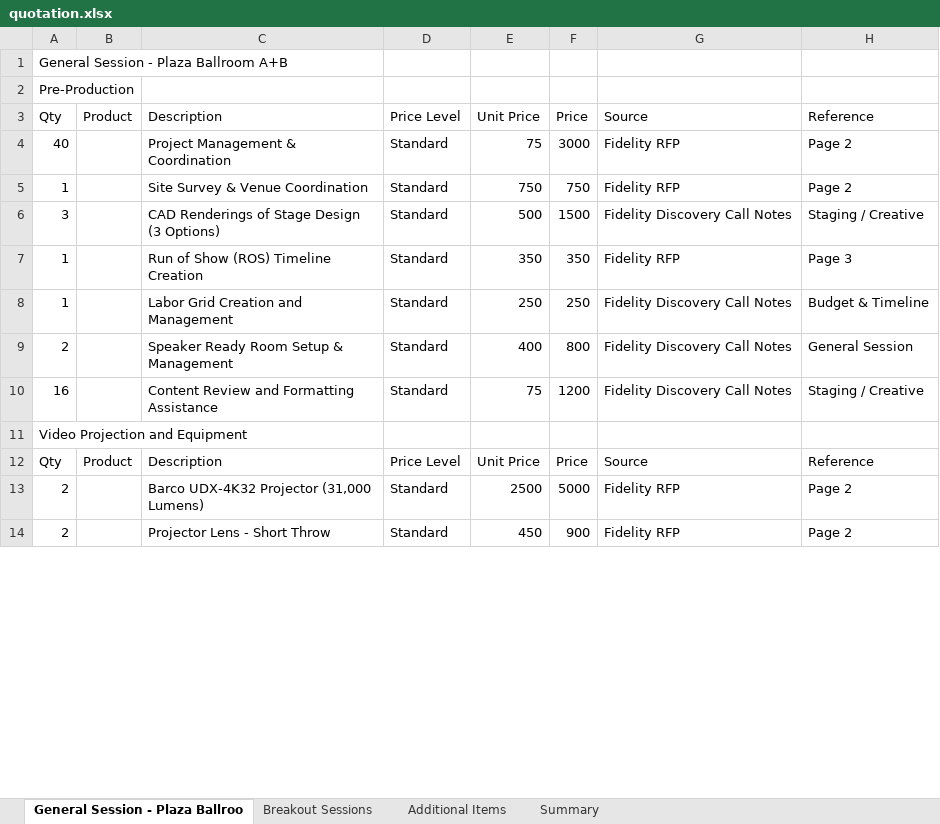
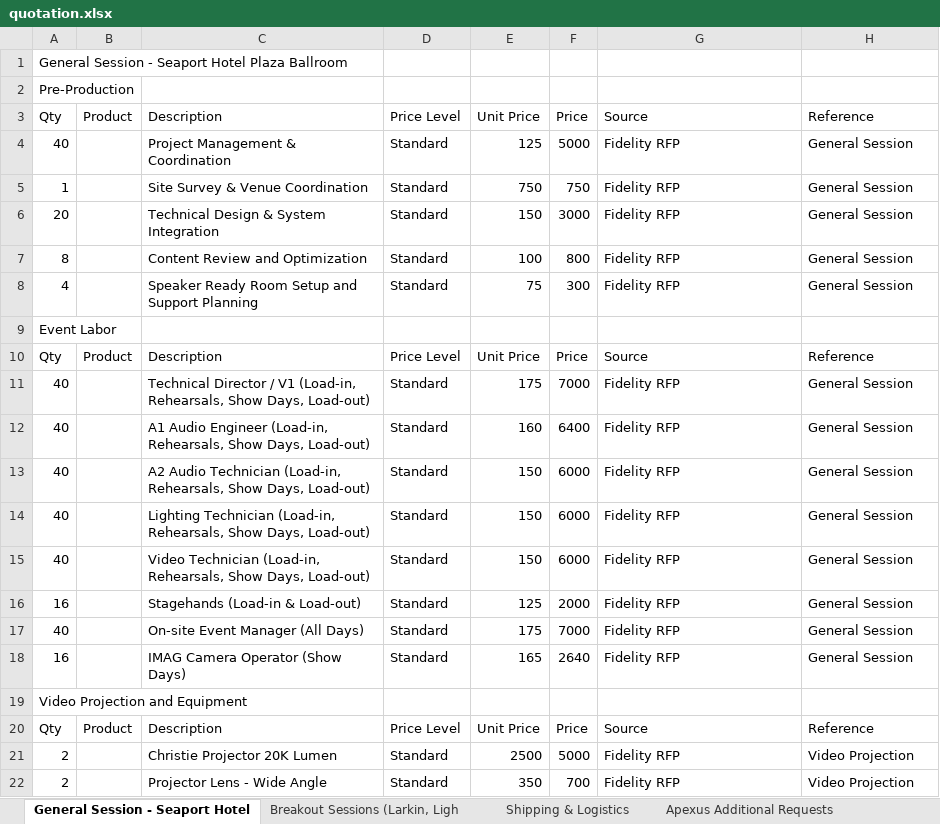
Before and after one commit to chitraa-cj/Quotation-Generator, an Excel workbook: quotation.xlsx, sheet General Session - Seaport Hotel, drawn as a sheet; only a part is shown; values as stored, in another font and other column widths than the file's, no borders; removed rows and columns are numbered as before the commit, all else as after; the diff covers the shown part only; the diff names each change by its address in the sheet, - before the commit and + after, or states it on an @@ line.

```diff
--- a/quotation.xlsx (sheet General Session - Seaport Hotel)
+++ b/quotation.xlsx (sheet General Session - Seaport Hotel)
-sheet tab: General Session - Plaza Ballroo
+sheet tab: General Session - Seaport Hotel
-sheet tab: Breakout Sessions
+sheet tab: Breakout Sessions (Larkin, Ligh
-sheet tab: Additional Items
+sheet tab: Shipping & Logistics
+sheet tab: Apexus Additional Requests
-A1: General Session - Plaza Ballroom A+B
+A1: General Session - Seaport Hotel Plaza Ballroom
-E4: 75
+E4: 125
-F4: 3000
+F4: 5000
-H4:H5: Page 2
+H4:H5: General Session
-row 6: 3 |  | CAD Renderings of Stage Design (3 Options) | Standard | 500 | 1500 | Fidelity Discovery Call Notes | Staging / Creative
-row 7: 1 |  | Run of Show (ROS) Timeline Creation | Standard | 350 | 350 | Fidelity RFP | Page 3
-row 8: 1 |  | Labor Grid Creation and Management | Standard | 250 | 250 | Fidelity Discovery Call Notes | Budget & Timeline
-row 9: 2 |  | Speaker Ready Room Setup & Management | Standard | 400 | 800 | Fidelity Discovery Call Notes | General Session
+row 6: 20 |  | Technical Design & System Integration | Standard | 150 | 3000 | Fidelity RFP | General Session
+row 7: 8 |  | Content Review and Optimization | Standard | 100 | 800 | Fidelity RFP | General Session
+row 8: 4 |  | Speaker Ready Room Setup and Support Planning | Standard | 75 | 300 | Fidelity RFP | General Session
@@ row 90 moved to row 9: Event Labor @@
@@ row 31 moved to row 10: Qty @@
+row 11: 40 |  | Technical Director / V1 (Load-in, Rehearsals, Show Days, Load-out) | Standard | 175 | 7000 | Fidelity RFP | General Session
+row 12: 40 |  | A1 Audio Engineer (Load-in, Rehearsals, Show Days, Load-out) | Standard | 160 | 6400 | Fidelity RFP | General Session
+row 13: 40 |  | A2 Audio Technician (Load-in, Rehearsals, Show Days, Load-out) | Standard | 150 | 6000 | Fidelity RFP | General Session
+row 14: 40 |  | Lighting Technician (Load-in, Rehearsals, Show Days, Load-out) | Standard | 150 | 6000 | Fidelity RFP | General Session
+row 15: 40 |  | Video Technician (Load-in, Rehearsals, Show Days, Load-out) | Standard | 150 | 6000 | Fidelity RFP | General Session
+row 16: 16 |  | Stagehands (Load-in & Load-out) | Standard | 125 | 2000 | Fidelity RFP | General Session
+row 17: 40 |  | On-site Event Manager (All Days) | Standard | 175 | 7000 | Fidelity RFP | General Session
-C18: Content Review and Formatting Assistance
+C18: IMAG Camera Operator (Show Days)
-E18: 75
+E18: 165
-F18: 1200
+F18: 2640
-G18: Fidelity Discovery Call Notes
+G18: Fidelity RFP
-H18: Staging / Creative
+H18: General Session
-C21: Barco UDX-4K32 Projector (31,000 Lumens)
+C21: Christie Projector 20K Lumen
-H21:H22: Page 2
+H21:H22: Video Projection
-C22: Projector Lens - Short Throw
+C22: Projector Lens - Wide Angle
-E22: 450
+E22: 350
-F22: 900
+F22: 700
```
Also changed, not shown: 22 added rows, 50 removed rows and 87 edited cells elsewhere in this sheet, sheet Breakout Sessions (Larkin, Ligh, sheet Shipping & Logistics, sheet Summary, other sheet tabs, 4 other files.
